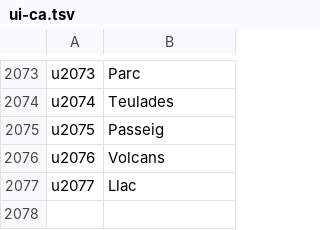
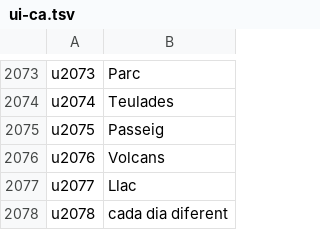
Before and after one commit to utacub/pimpam, a TSV file: i18n/ui-ca.tsv, drawn as a sheet; only a part is shown, gaps mark what is left out; the diff names each change by its address in the sheet, - before the commit and + after, or states it on an @@ line.

```diff
--- a/i18n/ui-ca.tsv
+++ b/i18n/ui-ca.tsv
+row 2078: u2078 | cada dia diferent
```
Also changed, not shown: i18n/ui-en.tsv, i18n/ui-es.tsv, 10 other files.
